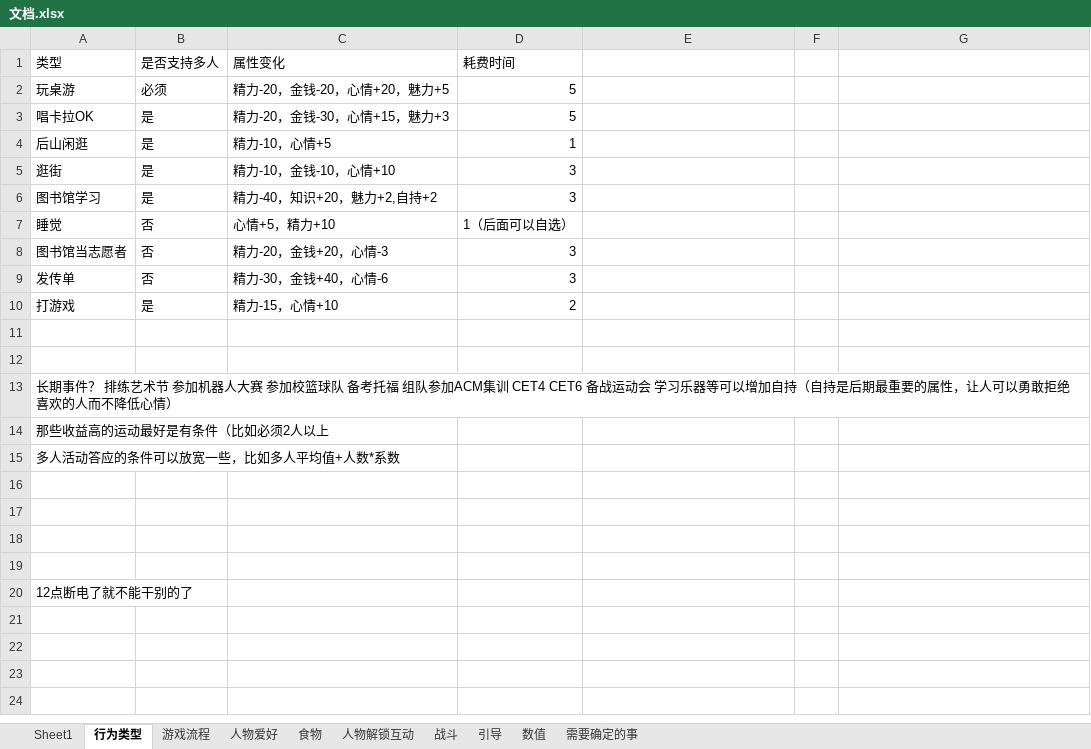
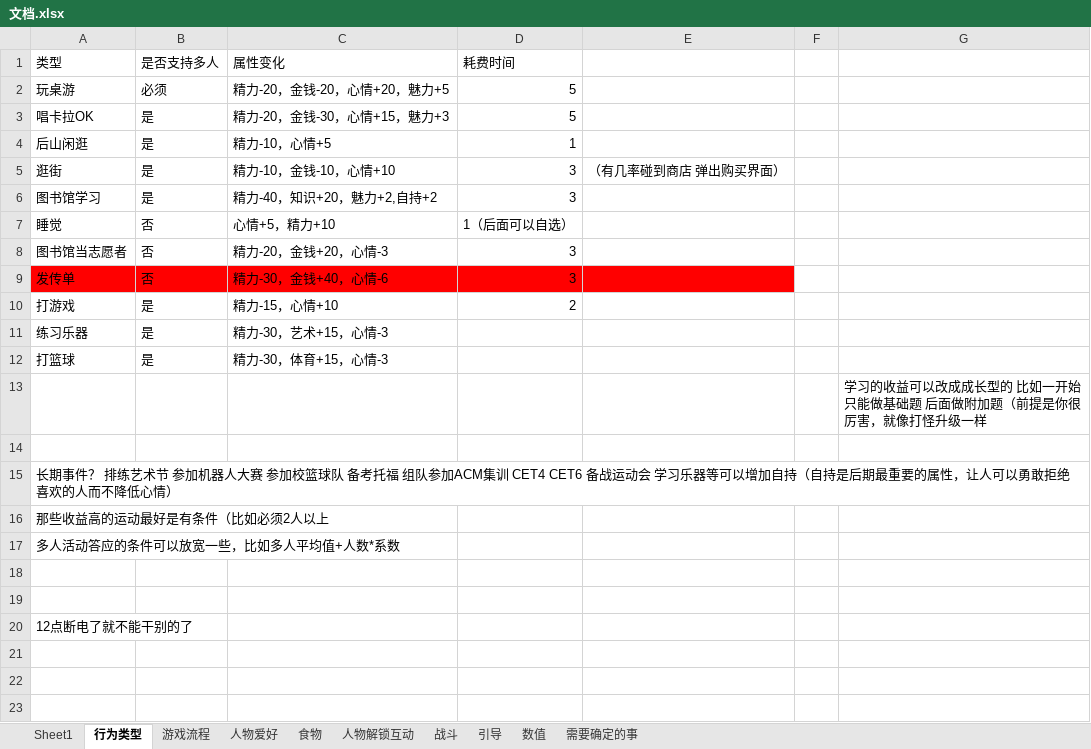
Before and after one commit to eterner2/-HighSchool, an Excel workbook: NPCDemo/Assets/Resources/Documents/文档.xlsx, sheet 行为类型, drawn as a sheet; only a part is shown; the shorter side is filled out with more unchanged rows; values as stored, in another font and other column widths than the file's, no borders; removed rows and columns are numbered as before the commit, all else as after; the diff covers the shown part only; the diff names each change by its address in the sheet, - before the commit and + after, or states it on an @@ line.

```diff
--- a/NPCDemo/Assets/Resources/Documents/文档.xlsx (sheet 行为类型)
+++ b/NPCDemo/Assets/Resources/Documents/文档.xlsx (sheet 行为类型)
-E5: (empty)
+E5: （有几率碰到商店 弹出购买界面）
-A9:E9 fill: none
+A9:E9 fill: #FF0000
-row 11: (empty)
+row 11: 练习乐器 | 是 | 精力-30，艺术+15，心情-3
+row 12: 打篮球 | 是 | 精力-30，体育+15，心情-3
+row 13:  |  |  |  |  |  | 学习的收益可以改成成长型的 比如一开始只能做基础题 后面做附加题（前提是你很厉害，就像打怪升级一样
-row 16: (empty)
-row 17: (empty)
```
Also changed, not shown: 12 added rows and 1 edited cell elsewhere in this sheet, sheet 引导, 1 other file.
